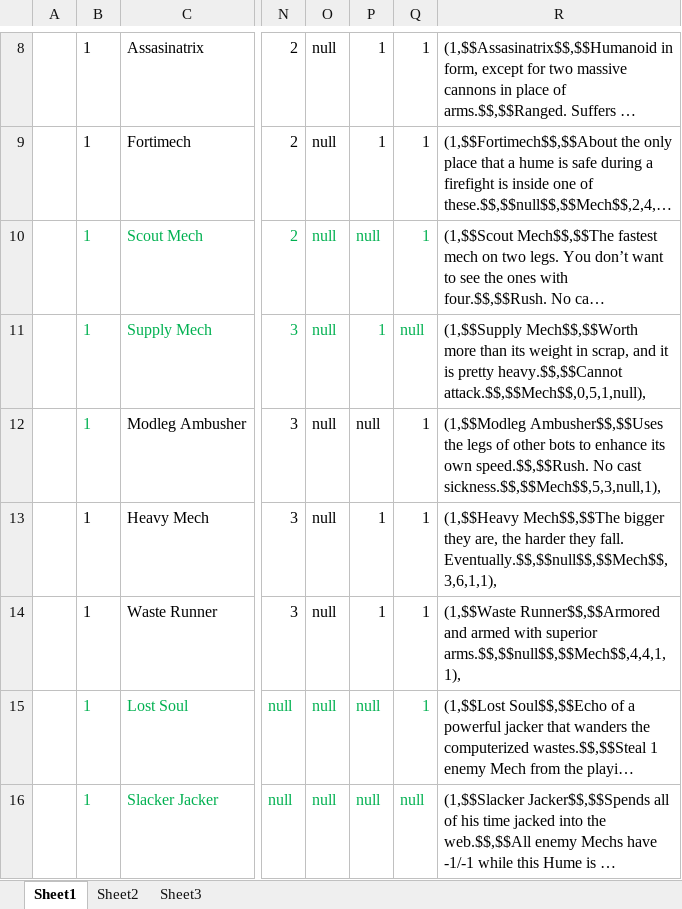
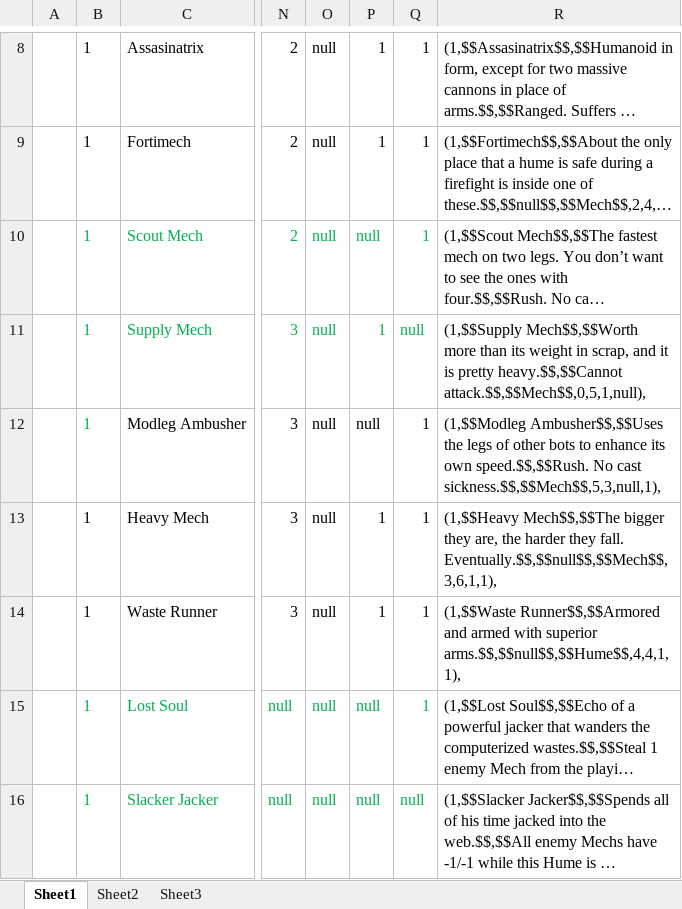
Before and after one commit to MGS1GreyFox/Cardshifter, an Excel workbook: cardshifter-database/TCG card list 10-28-14.xlsx, sheet Sheet1, drawn as a sheet; only a part is shown, gaps mark what is left out; long unchanged cells end in …; values as stored, in another font and other column widths than the file's, no borders; the diff covers the shown part only; the diff names each change by its address in the sheet, - before the commit and + after, or states it on an @@ line.

Commit message:
Updated excel and sql files.

```diff
--- a/cardshifter-database/TCG card list 10-28-14.xlsx (sheet Sheet1)
+++ b/cardshifter-database/TCG card list 10-28-14.xlsx (sheet Sheet1)
-R14: …with superior arms.$$,$$null$$,$$Mech$$,4,4,1,1),
+R14: …with superior arms.$$,$$null$$,$$Hume$$,4,4,1,1),
```
Also changed, not shown: 6 edited cells elsewhere in this sheet, formulas that keep their value, cardshifter-database/cardshifter-0.4-player-list.xlsx, 3 other files.
